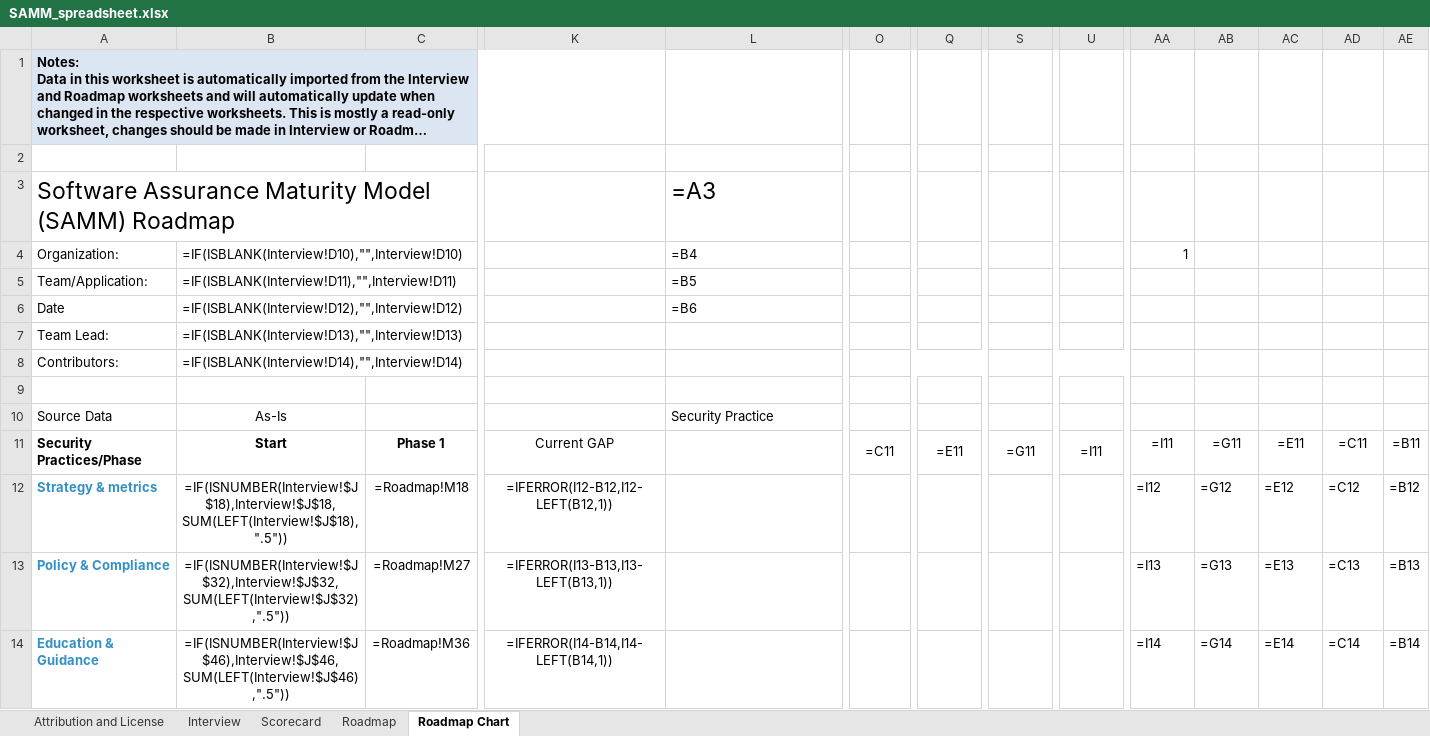
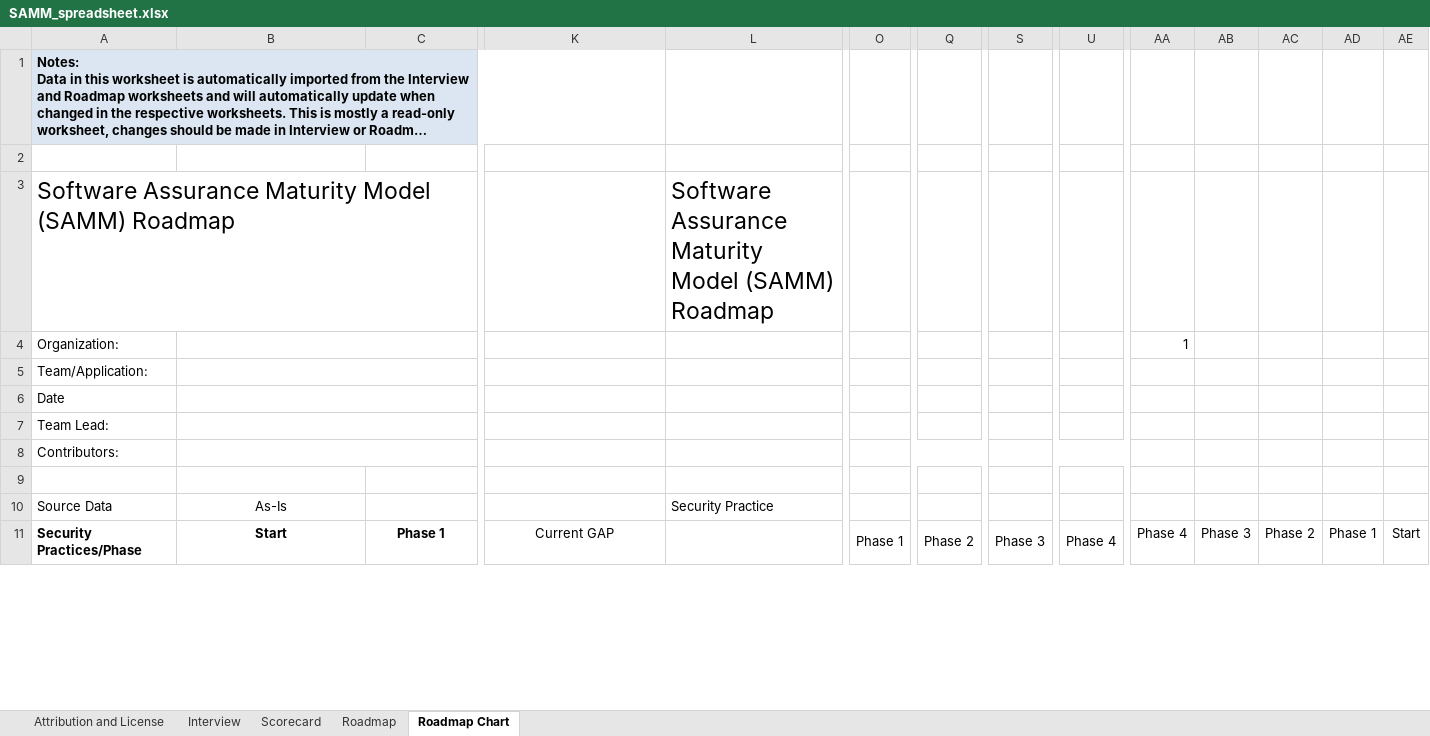
Before and after one commit to owaspsamm/toolbox-spreadsheet, an Excel workbook: resources/SAMM_spreadsheet.xlsx, sheet Roadmap Chart, drawn as a sheet; only a part is shown, gaps mark what is left out; long unchanged cells end in …; values as stored, in another font and other column widths than the file's, no borders; formulas without a stored value are shown as written; charts and pictures not drawn; removed rows and columns are numbered as before the commit, all else as after; rows hold the shown columns only; the diff covers the shown part only; the diff names each change by its address in the sheet, - before the commit and + after, or states it on an @@ line.

```diff
--- a/resources/SAMM_spreadsheet.xlsx (sheet Roadmap Chart)
+++ b/resources/SAMM_spreadsheet.xlsx (sheet Roadmap Chart)
-L3: =A3
+L3: Software Assurance Maturity Model (SAMM) Roadmap
-B4: =IF(ISBLANK(Interview!D10),"",Interview!D10)
+B4: (empty)
-L4: =B4
+L4: (empty)
-B5: =IF(ISBLANK(Interview!D11),"",Interview!D11)
+B5: (empty)
-L5: =B5
+L5: (empty)
-B6: =IF(ISBLANK(Interview!D12),"",Interview!D12)
+B6: (empty)
-L6: =B6
+L6: (empty)
-B7: =IF(ISBLANK(Interview!D13),"",Interview!D13)
+B7: (empty)
-B8: =IF(ISBLANK(Interview!D14),"",Interview!D14)
+B8: (empty)
-O11: =C11
+O11: Phase 1
-Q11: =E11
+Q11: Phase 2
-S11: =G11
+S11: Phase 3
-U11: =I11
+U11: Phase 4
-AA11: =I11
+AA11: Phase 4
-AB11: =G11
+AB11: Phase 3
-AC11: =E11
+AC11: Phase 2
-AD11: =C11
+AD11: Phase 1
-AE11: =B11
+AE11: Start
-row 12: Strategy & metrics | =IF(ISNUMBER(Interview!$J$18),Interview!$J$18,SUM(LEFT(Interview!$J$18),".5")) | =Roadmap!M18 | =IFERROR(I12-B12,I12-LEFT(B12,1)) |  |  |  |  |  | =I12 | =G12 | =E12 | =C12 | =B12
-row 13: Policy & Compliance | =IF(ISNUMBER(Interview!$J$32),Interview!$J$32,SUM(LEFT(Interview!$J$32),".5")) | =Roadmap!M27 | =IFERROR(I13-B13,I13-LEFT(B13,1)) |  |  |  |  |  | =I13 | =G13 | =E13 | =C13 | =B13
-row 14: Education & Guidance | =IF(ISNUMBER(Interview!$J$46),Interview!$J$46,SUM(LEFT(Interview!$J$46),".5")) | =Roadmap!M36 | =IFERROR(I14-B14,I14-LEFT(B14,1)) |  |  |  |  |  | =I14 | =G14 | =E14 | =C14 | =B14
```
Also changed, not shown: 17 added rows, 14 removed rows and 11 edited cells elsewhere in this sheet, sheet Scorecard, sheet Roadmap, sheet Interview, hidden cells, charts or pictures.
